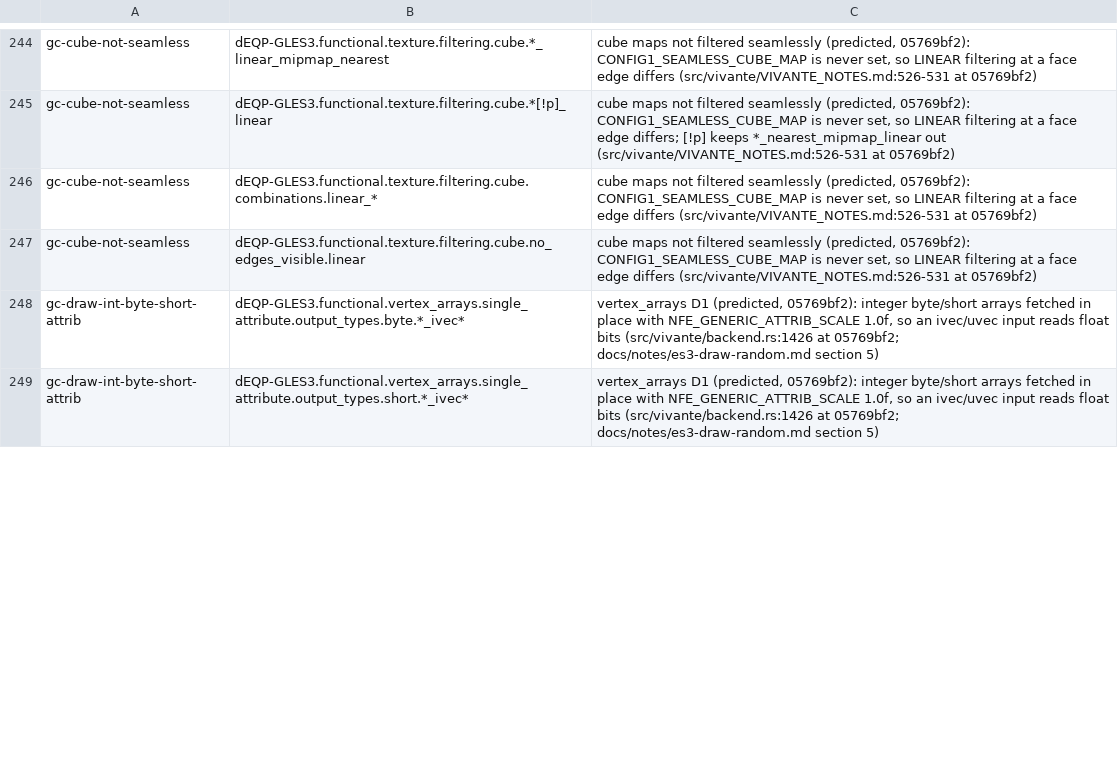
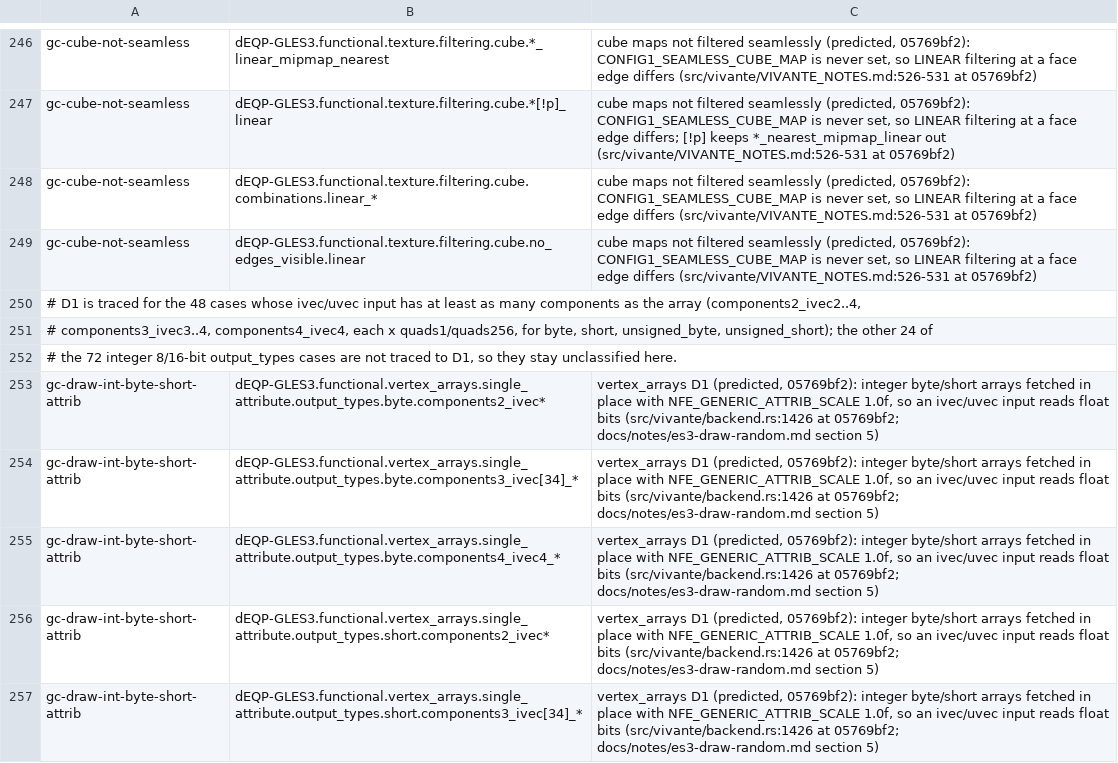
Before and after one commit to signal-slot/yakogl, a TSV file: tools/cts/imx8mp-gles3-causes.tsv, drawn as a sheet; only a part is shown, gaps mark what is left out; the diff covers the shown part only.

```diff
--- a/tools/cts/imx8mp-gles3-causes.tsv
+++ b/tools/cts/imx8mp-gles3-causes.tsv
@@ -247,3 +249,9 @@ gc-cube-not-seamless	dEQP-GLES3.functional.texture.filtering.cube.combinations.l
 gc-cube-not-seamless	dEQP-GLES3.functional.texture.filtering.cube.no_edges_visible.linear	cube maps not filtered seamlessly (predicted, 05769bf2): CONFIG1_SEAMLESS_CUBE_MAP is never set, so LINEAR filtering at a face edge differs (src/vivante/VIVANTE_NOTES.md:526-531 at 05769bf2)
-gc-draw-int-byte-short-attrib	dEQP-GLES3.functional.vertex_arrays.single_attribute.output_types.byte.*_ivec*	vertex_arrays D1 (predicted, 05769bf2): integer byte/short arrays fetched in place with NFE_GENERIC_ATTRIB_SCALE 1.0f, so an ivec/uvec input reads float bits (src/vivante/backend.rs:1426 at 05769bf2; docs/notes/es3-draw-random.md section 5)
-gc-draw-int-byte-short-attrib	dEQP-GLES3.functional.vertex_arrays.single_attribute.output_types.short.*_ivec*	vertex_arrays D1 (predicted, 05769bf2): integer byte/short arrays fetched in place with NFE_GENERIC_ATTRIB_SCALE 1.0f, so an ivec/uvec input reads float bits (src/vivante/backend.rs:1426 at 05769bf2; docs/notes/es3-draw-random.md section 5)
+# D1 is traced for the 48 cases whose ivec/uvec input has at least as many components as the array (components2_ivec2..4,
+# components3_ivec3..4, components4_ivec4, each x quads1/quads256, for byte, short, unsigned_byte, unsigned_short); the other 24 of
+# the 72 integer 8/16-bit output_types cases are not traced to D1, so they stay unclassified here.
+gc-draw-int-byte-short-attrib	dEQP-GLES3.functional.vertex_arrays.single_attribute.output_types.byte.components2_ivec*	vertex_arrays D1 (predicted, 05769bf2): integer byte/short arrays fetched in place with NFE_GENERIC_ATTRIB_SCALE 1.0f, so an ivec/uvec input reads float bits (src/vivante/backend.rs:1426 at 05769bf2; docs/notes/es3-draw-random.md section 5)
+gc-draw-int-byte-short-attrib	dEQP-GLES3.functional.vertex_arrays.single_attribute.output_types.byte.components3_ivec[34]_*	vertex_arrays D1 (predicted, 05769bf2): integer byte/short arrays fetched in place with NFE_GENERIC_ATTRIB_SCALE 1.0f, so an ivec/uvec input reads float bits (src/vivante/backend.rs:1426 at 05769bf2; docs/notes/es3-draw-random.md section 5)
+gc-draw-int-byte-short-attrib	dEQP-GLES3.functional.vertex_arrays.single_attribute.output_types.byte.components4_ivec4_*	vertex_arrays D1 (predicted, 05769bf2): integer byte/short arrays fetched in place with NFE_GENERIC_ATTRIB_SCALE 1.0f, so an ivec/uvec input reads float bits (src/vivante/backend.rs:1426 at 05769bf2; docs/notes/es3-draw-random.md section 5)
+gc-draw-int-byte-short-attrib	dEQP-GLES3.functional.vertex_arrays.single_attribute.output_types.short.components2_ivec*	vertex_arrays D1 (predicted, 05769bf2): integer byte/short arrays fetched in place with NFE_GENERIC_ATTRIB_SCALE 1.0f, so an ivec/uvec input reads float bits (src/vivante/backend.rs:1426 at 05769bf2; docs/notes/es3-draw-random.md section 5)
+gc-draw-int-byte-short-attrib	dEQP-GLES3.functional.vertex_arrays.single_attribute.output_types.short.components3_ivec[34]_*	vertex_arrays D1 (predicted, 05769bf2): integer byte/short arrays fetched in place with NFE_GENERIC_ATTRIB_SCALE 1.0f, so an ivec/uvec input reads float bits (src/vivante/backend.rs:1426 at 05769bf2; docs/notes/es3-draw-random.md section 5)
```
Also changed, not shown: 7 added rows and 2 edited cells elsewhere in this file.
